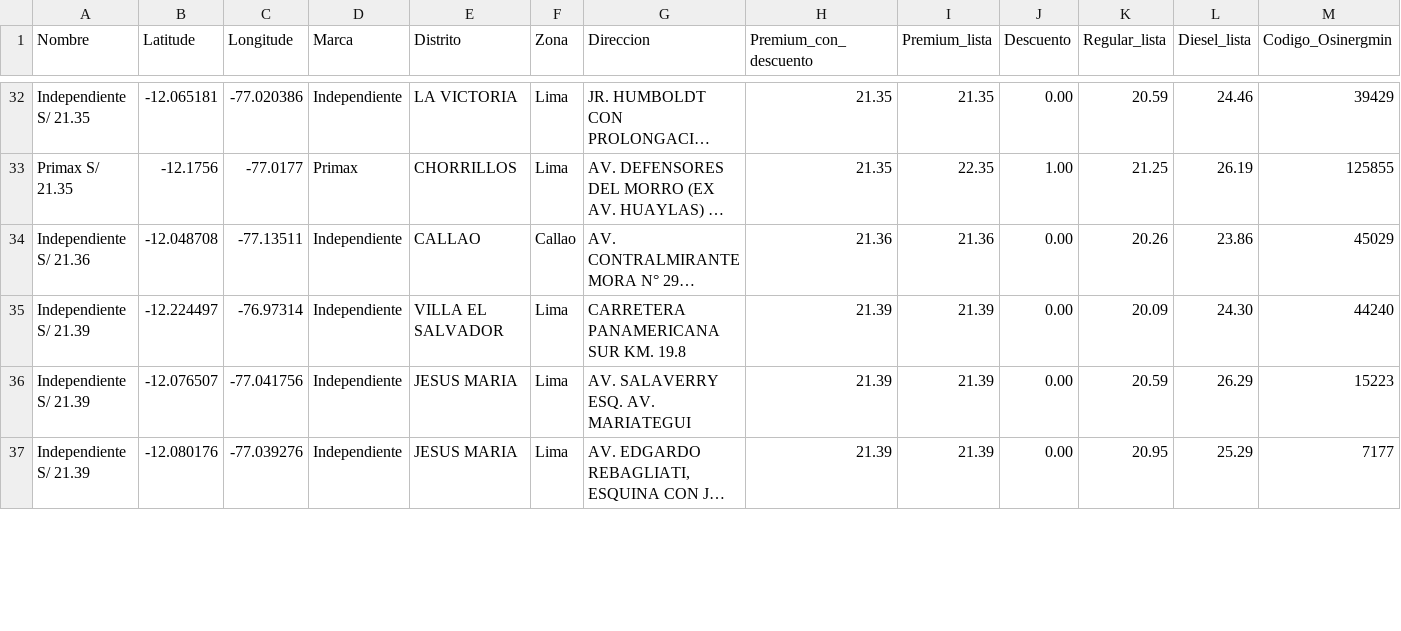
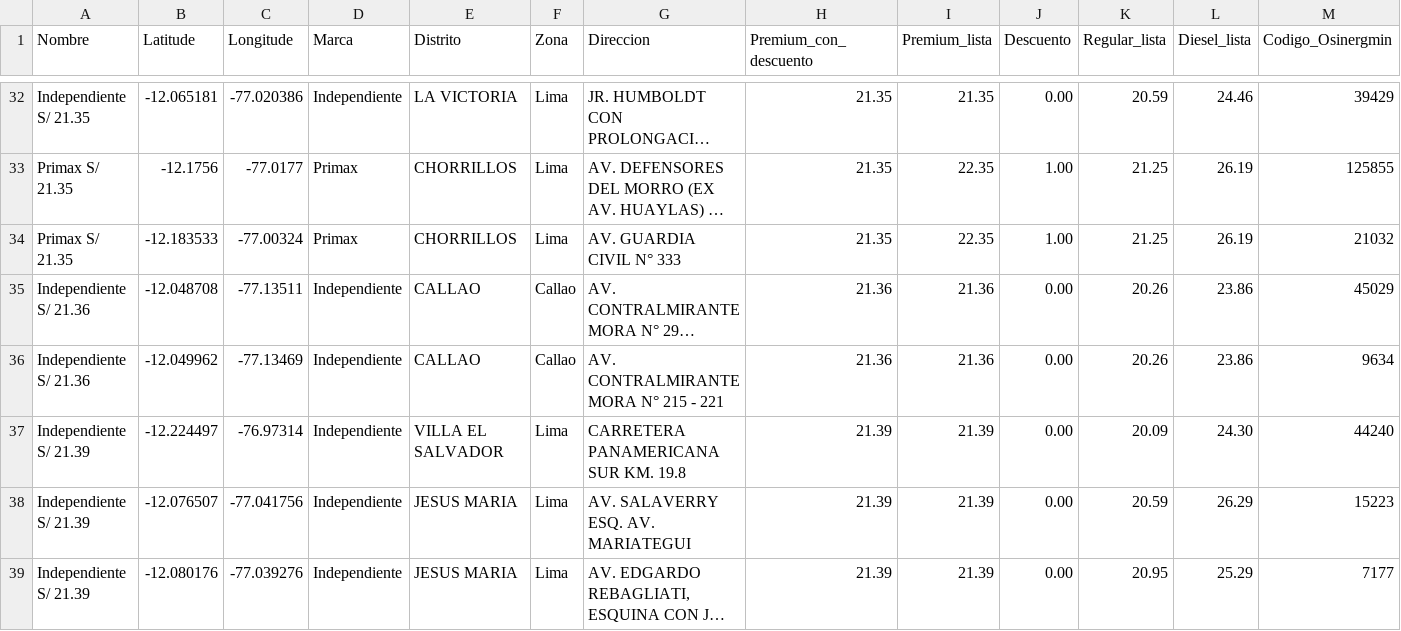
Before and after one commit to Yufagb/grifos-lima, a CSV file: data/mymaps-lima-callao.csv, drawn as a sheet; only a part is shown, gaps mark what is left out; long unchanged cells end in …; rows hold the shown columns only; the diff covers the shown part only; the diff names each change by its address in the sheet, - before the commit and + after, or states it on an @@ line.

```diff
--- a/data/mymaps-lima-callao.csv
+++ b/data/mymaps-lima-callao.csv
+row 34: Primax S/ 21.35 | -12.183533 | -77.00324 | Primax | CHORRILLOS | Lima | AV. GUARDIA CIVIL N° 333 | 21.35 | 22.35 | 1.00 | 21.25 | 26.19 | 21032
+row 36: Independiente S/ 21.36 | -12.049962 | -77.13469 | Independiente | CALLAO | Callao | AV. CONTRALMIRANTE MORA N° 215 - 221 | 21.36 | 21.36 | 0.00 | 20.26 | 23.86 | 9634
```
Also changed, not shown: 2 removed rows, 6 moved rows and 1 edited cell elsewhere in this file, data/premium-lima-callao.csv, 1 other file.
